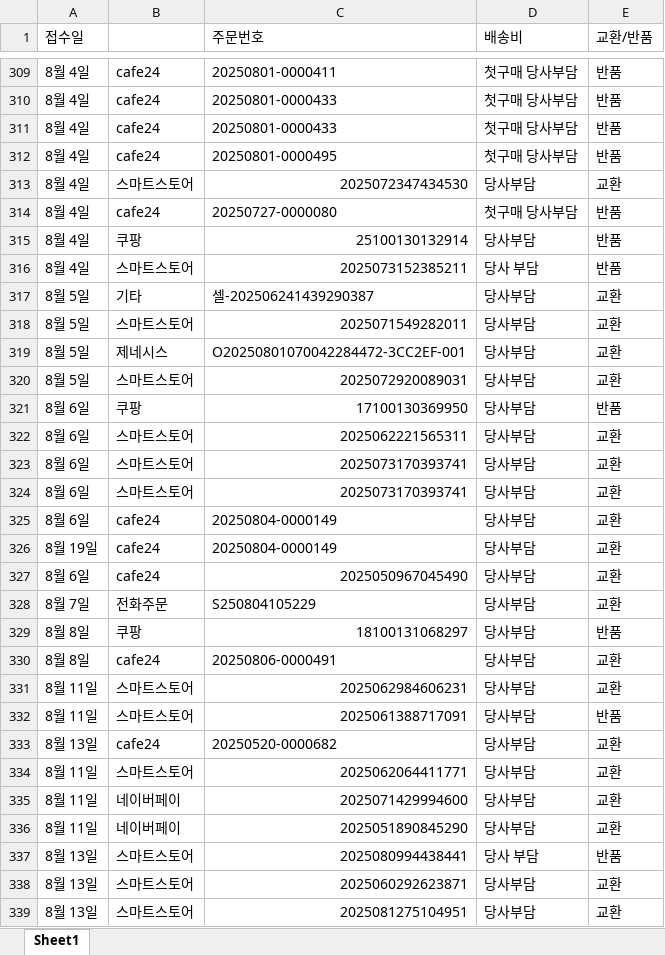
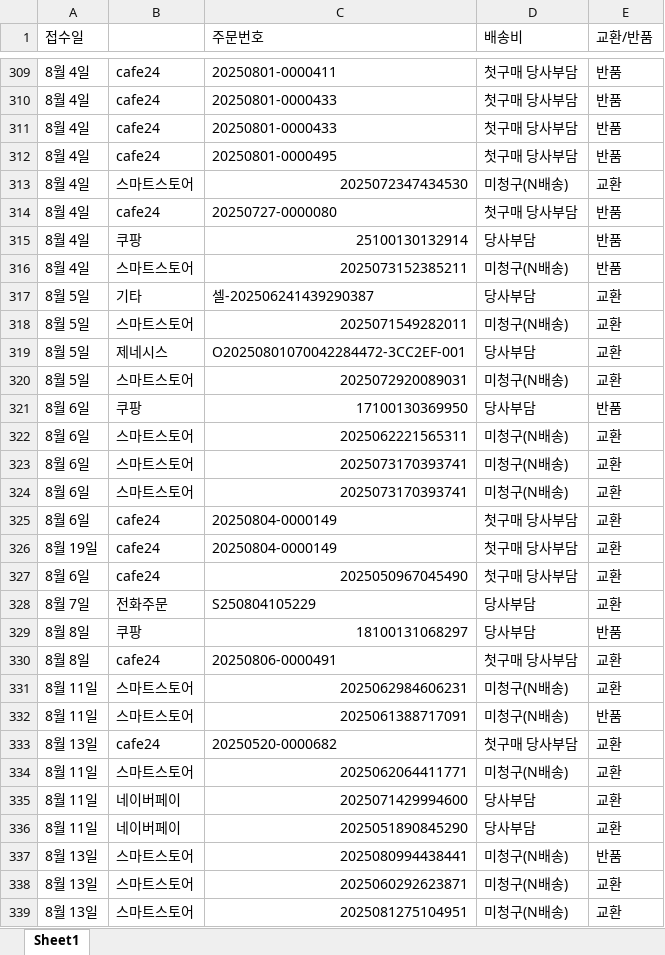
Before and after one commit to kwon-juhwan/workboard, an Excel workbook: 교환반품.xlsx, sheet Sheet1, drawn as a sheet; only a part is shown, gaps mark what is left out; values as stored, in another font and other column widths than the file's, no cell formats; conditional formats not drawn; the diff covers the shown part only; the diff names each change by its address in the sheet, - before the commit and + after, or states it on an @@ line.

```diff
--- a/교환반품.xlsx (sheet Sheet1)
+++ b/교환반품.xlsx (sheet Sheet1)
-D313 (배송비): 당사부담
+D313 (배송비): 미청구(N배송)
-D316 (배송비): 당사 부담
+D316 (배송비): 미청구(N배송)
-D318 (배송비): 당사부담
+D318 (배송비): 미청구(N배송)
-D320 (배송비): 당사부담
+D320 (배송비): 미청구(N배송)
-D322:D324 (배송비): 당사부담
+D322:D324 (배송비): 미청구(N배송)
-D325:D327 (배송비): 당사부담
+D325:D327 (배송비): 첫구매 당사부담
-D330 (배송비): 당사부담
+D330 (배송비): 첫구매 당사부담
-D331:D332 (배송비): 당사부담
+D331:D332 (배송비): 미청구(N배송)
-D333 (배송비): 당사부담
+D333 (배송비): 첫구매 당사부담
-D334 (배송비): 당사부담
+D334 (배송비): 미청구(N배송)
-D337 (배송비): 당사 부담
+D337 (배송비): 미청구(N배송)
-D338:D339 (배송비): 당사부담
+D338:D339 (배송비): 미청구(N배송)
```
Also changed, not shown: 260 edited cells elsewhere in this sheet, cell formats.
